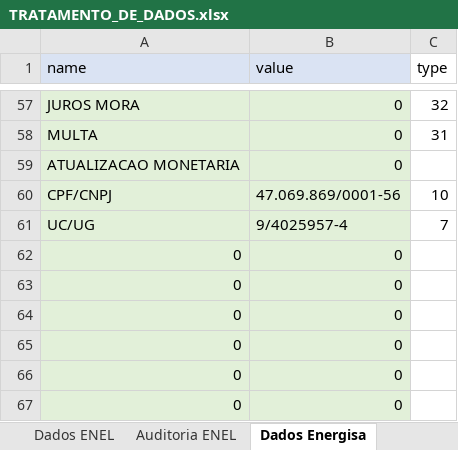
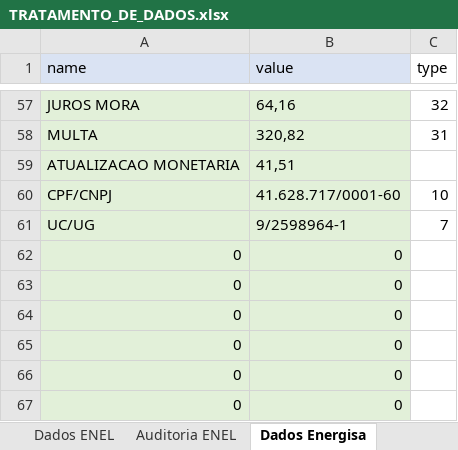
Before and after one commit to andreguarialm/PDF_Miner-Faturas_Energia, an Excel workbook: TRATAMENTO_DE_DADOS.xlsx, sheet Dados Energisa, drawn as a sheet; only a part is shown, gaps mark what is left out; values as stored, in another font and other column widths than the file's, no borders; the diff covers the shown part only; the diff names each change by its address in the sheet, - before the commit and + after, or states it on an @@ line.

```diff
--- a/TRATAMENTO_DE_DADOS.xlsx (sheet Dados Energisa)
+++ b/TRATAMENTO_DE_DADOS.xlsx (sheet Dados Energisa)
-B57 (value): 0
+B57 (value): 64,16
-B58 (value): 0
+B58 (value): 320,82
-B59 (value): 0
+B59 (value): 41,51
-B60 (value): 47.069.869/0001-56
+B60 (value): 41.628.717/0001-60
-B61 (value): 9/4025957-4
+B61 (value): 9/2598964-1
```
Also changed, not shown: 49 edited cells elsewhere in this sheet, sheet Energisa, sheet raw, sheet concat, sheet Auditoria Energisa, sheet Dados ENEL, sheet ENEL, formulas that keep their value, dados_fatura.xlsx, 2 other files.
